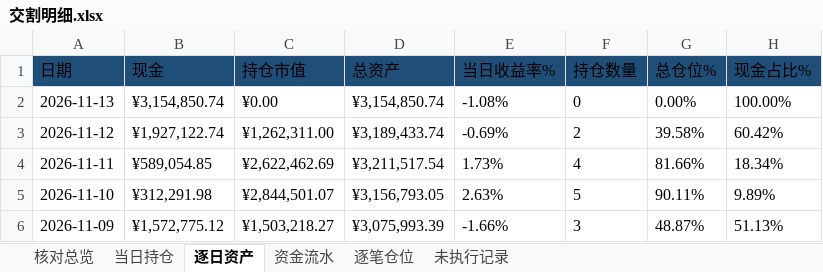
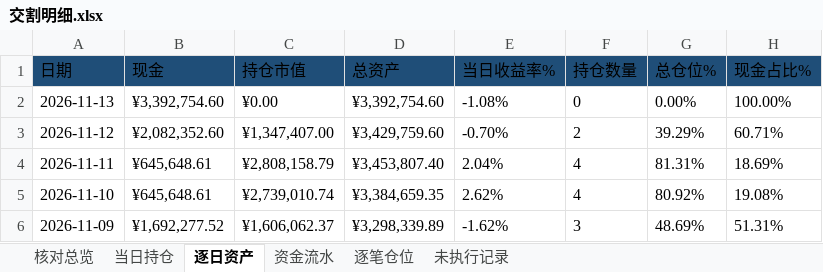
Before and after one commit to nancybhc/ma-cycle3-backtest, an Excel workbook: downloads/交割明细.xlsx, sheet 逐日资产, drawn as a sheet; only a part is shown; values as stored, in another font and other column widths than the file's, no borders; the diff covers the shown part only; the diff names each change by its address in the sheet, - before the commit and + after, or states it on an @@ line.

```diff
--- a/downloads/交割明细.xlsx (sheet 逐日资产)
+++ b/downloads/交割明细.xlsx (sheet 逐日资产)
-B2 (现金): ¥3,154,850.74
+B2 (现金): ¥3,392,754.60
-D2 (总资产): ¥3,154,850.74
+D2 (总资产): ¥3,392,754.60
-B3 (现金): ¥1,927,122.74
+B3 (现金): ¥2,082,352.60
-C3 (持仓市值): ¥1,262,311.00
+C3 (持仓市值): ¥1,347,407.00
-D3 (总资产): ¥3,189,433.74
+D3 (总资产): ¥3,429,759.60
-E3 (当日收益率%): -0.69%
+E3 (当日收益率%): -0.70%
-G3 (总仓位%): 39.58%
+G3 (总仓位%): 39.29%
-H3 (现金占比%): 60.42%
+H3 (现金占比%): 60.71%
-B4 (现金): ¥589,054.85
+B4 (现金): ¥645,648.61
-C4 (持仓市值): ¥2,622,462.69
+C4 (持仓市值): ¥2,808,158.79
-D4 (总资产): ¥3,211,517.54
+D4 (总资产): ¥3,453,807.40
-E4 (当日收益率%): 1.73%
+E4 (当日收益率%): 2.04%
-G4 (总仓位%): 81.66%
+G4 (总仓位%): 81.31%
-H4 (现金占比%): 18.34%
+H4 (现金占比%): 18.69%
-B5 (现金): ¥312,291.98
+B5 (现金): ¥645,648.61
-C5 (持仓市值): ¥2,844,501.07
+C5 (持仓市值): ¥2,739,010.74
-D5 (总资产): ¥3,156,793.05
+D5 (总资产): ¥3,384,659.35
-E5 (当日收益率%): 2.63%
+E5 (当日收益率%): 2.62%
-F5 (持仓数量): 5
+F5 (持仓数量): 4
-G5 (总仓位%): 90.11%
+G5 (总仓位%): 80.92%
-H5 (现金占比%): 9.89%
+H5 (现金占比%): 19.08%
-B6 (现金): ¥1,572,775.12
+B6 (现金): ¥1,692,277.52
-C6 (持仓市值): ¥1,503,218.27
+C6 (持仓市值): ¥1,606,062.37
-D6 (总资产): ¥3,075,993.39
+D6 (总资产): ¥3,298,339.89
-E6 (当日收益率%): -1.66%
+E6 (当日收益率%): -1.62%
-G6 (总仓位%): 48.87%
+G6 (总仓位%): 48.69%
-H6 (现金占比%): 51.13%
+H6 (现金占比%): 51.31%
```
Also changed, not shown: 1074 edited cells elsewhere in this sheet, sheet 资金流水, sheet 逐笔仓位, sheet 未执行记录, sheet 核对总览, sheet 当日持仓, 5 other files.
